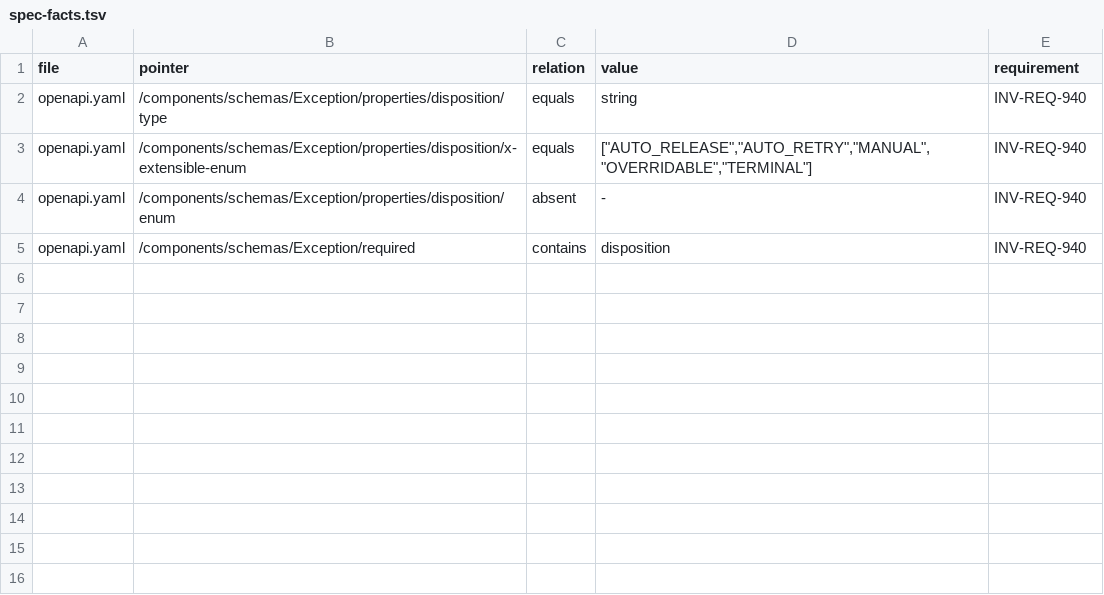
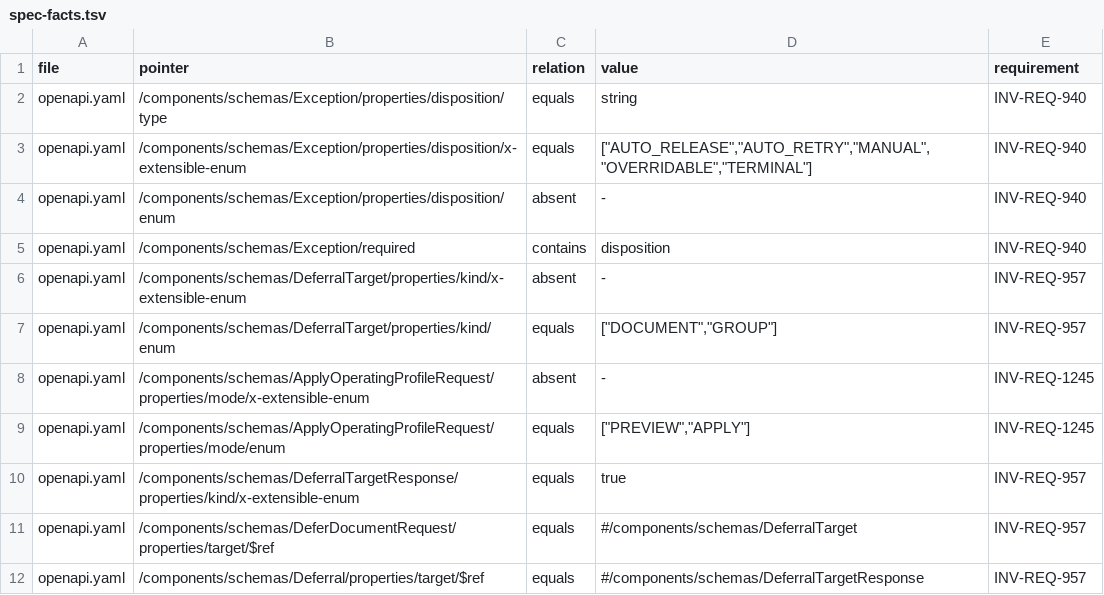
Before and after one commit to dynokore/DynoInvoice, a TSV file: platform-contracts/console-bff/spec-facts.tsv, drawn as a sheet; the diff names each change by its address in the sheet, - before the commit and + after, or states it on an @@ line.

```diff
--- a/platform-contracts/console-bff/spec-facts.tsv
+++ b/platform-contracts/console-bff/spec-facts.tsv
+row 6: openapi.yaml | /components/schemas/DeferralTarget/properties/kind/x-extensible-enum | absent | - | INV-REQ-957
+row 7: openapi.yaml | /components/schemas/DeferralTarget/properties/kind/enum | equals | ["DOCUMENT","GROUP"] | INV-REQ-957
+row 8: openapi.yaml | /components/schemas/ApplyOperatingProfileRequest/properties/mode/x-extensible-enum | absent | - | INV-REQ-1245
+row 9: openapi.yaml | /components/schemas/ApplyOperatingProfileRequest/properties/mode/enum | equals | ["PREVIEW","APPLY"] | INV-REQ-1245
+row 10: openapi.yaml | /components/schemas/DeferralTargetResponse/properties/kind/x-extensible-enum | equals | true | INV-REQ-957
+row 11: openapi.yaml | /components/schemas/DeferDocumentRequest/properties/target/$ref | equals | #/components/schemas/DeferralTarget | INV-REQ-957
+row 12: openapi.yaml | /components/schemas/Deferral/properties/target/$ref | equals | #/components/schemas/DeferralTargetResponse | INV-REQ-957
```
Also changed, not shown: 2 other files.
